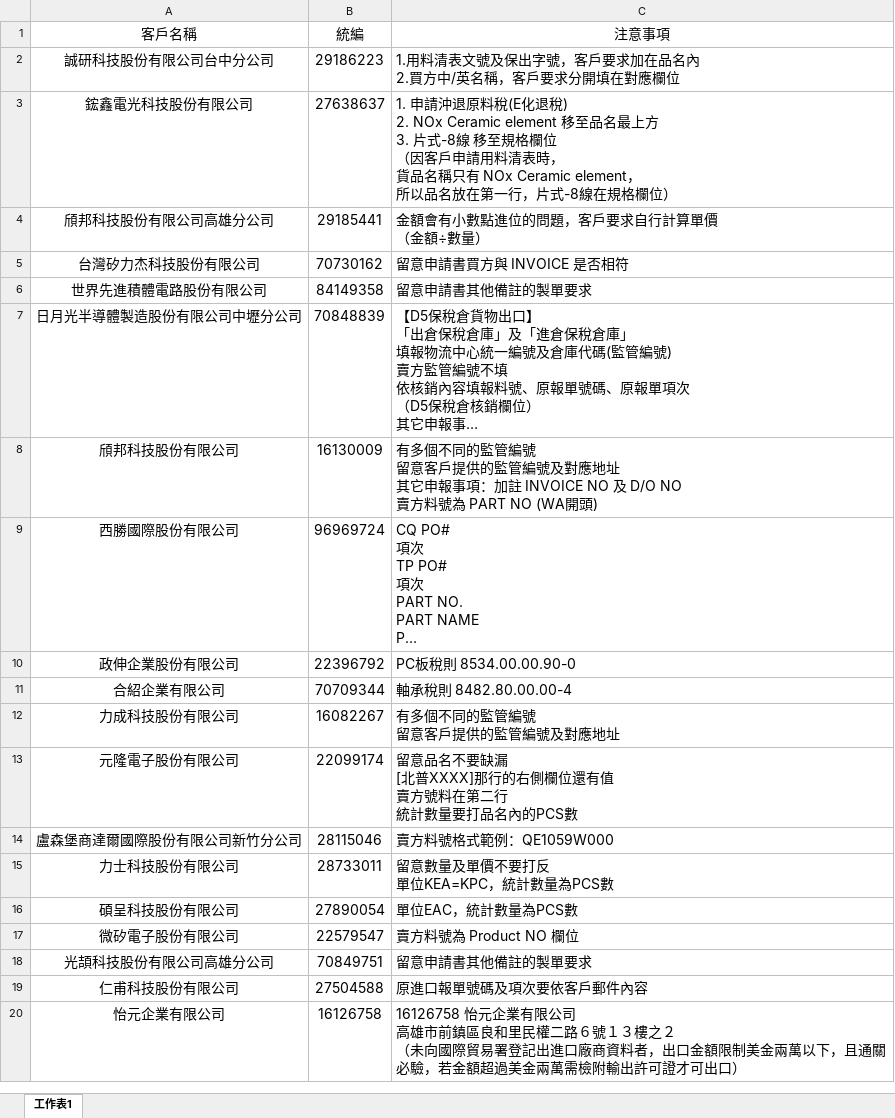
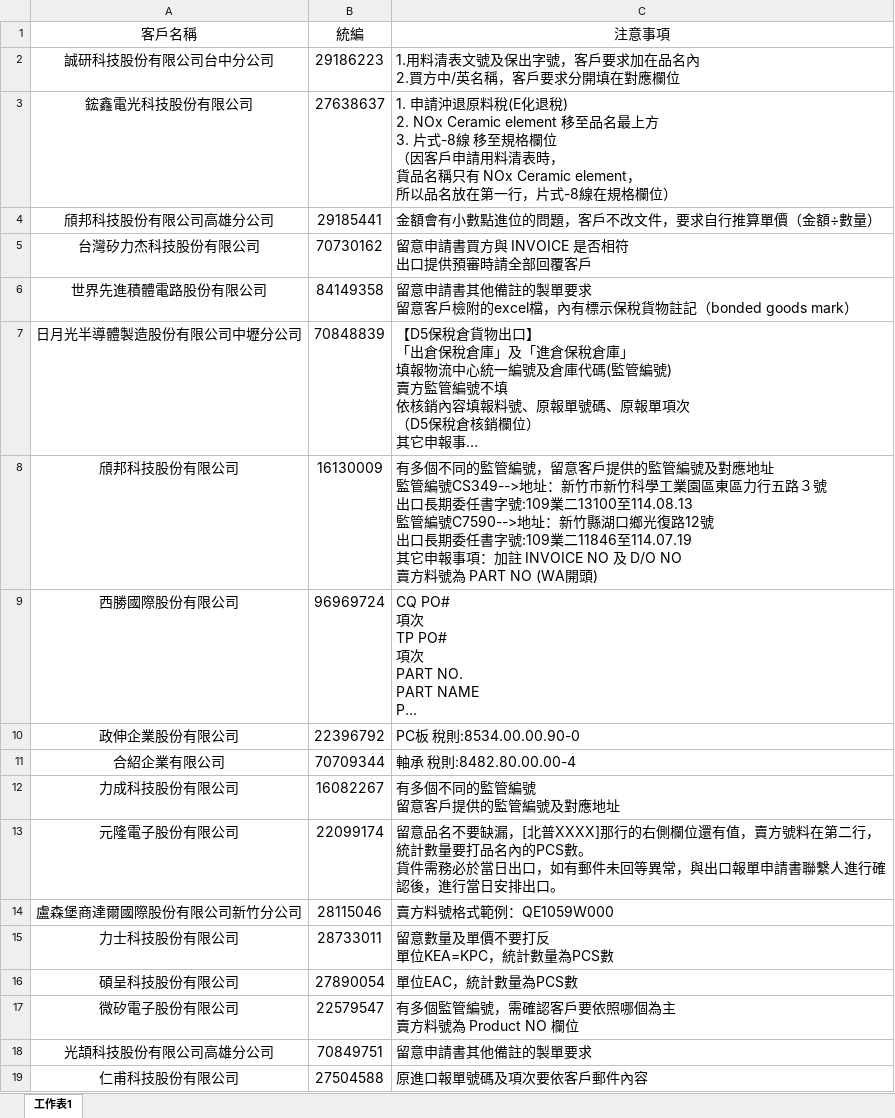
Before and after one commit to liyijung/Export-declaration, an Excel workbook: thingsToNote.xlsx, sheet 工作表1, drawn as a sheet; only a part is shown; the shorter side is filled out with more unchanged rows; long unchanged cells end in …; values as stored, in another font and other column widths than the file's, no borders; conditional formats not drawn; ↵ is a line break in a cell; the diff covers the shown part only; the diff names each change by its address in the sheet, - before the commit and + after, or states it on an @@ line.

```diff
--- a/thingsToNote.xlsx (sheet 工作表1)
+++ b/thingsToNote.xlsx (sheet 工作表1)
-C4 (注意事項): 金額會有小數點進位的問題，客戶要求自行計算單價 ↵ （金額÷數量）
+C4 (注意事項): 金額會有小數點進位的問題，客戶不改文件，要求自行推算單價（金額÷數量）
-C5 (注意事項): 留意申請書買方與 INVOICE 是否相符
+C5 (注意事項): 留意申請書買方與 INVOICE 是否相符 ↵ 出口提供預審時請全部回覆客戶
-C6 (注意事項): 留意申請書其他備註的製單要求
+C6 (注意事項): 留意申請書其他備註的製單要求 ↵ 留意客戶檢附的excel檔，內有標示保稅貨物註記（bonded goods mark）
-C8 (注意事項): …監管編號 ↵ 留意客戶提供的監管編號及對應地址 ↵ 其它申報…
+C8 (注意事項): …監管編號，留意客戶提供的監管編號及對應地址 ↵ 監管編號CS349-->地址：新竹巿新竹科學工業園區東區力行五路３號 ↵ 出口長期委任書字號:109業二13100至114.08.13 ↵ 監管編號C7590-->地址：新竹縣湖口鄉光復路12號 ↵ 出口長期委任書字號:109業二11846至114.07.19 ↵ 其它申報…
-C10 (注意事項): PC板稅則 8534.00.00.90-0
+C10 (注意事項): PC板 稅則:8534.00.00.90-0
-C11 (注意事項): 軸承稅則 8482.80.00.00-4
+C11 (注意事項): 軸承 稅則:8482.80.00.00-4
-C13 (注意事項): …不要缺漏 ↵ [北普XXXX]那行的右側欄位還有值 ↵ 賣方號料在第二行 ↵ 統計數量要打品名內的PCS數
+C13 (注意事項): …不要缺漏，[北普XXXX]那行的右側欄位還有值，賣方號料在第二行，統計數量要打品名內的PCS數。 ↵ 貨件需務必於當日出口，如有郵件未回等異常，與出口報單申請書聯繫人進行確認後，進行當日安排出口。
-C17 (注意事項): 賣方料號為 Product NO 欄位
+C17 (注意事項): 有多個監管編號，需確認客戶要依照哪個為主 ↵ 賣方料號為 Product NO 欄位
```
Also changed, not shown: 270 added rows and 1 edited cell elsewhere in this sheet.
